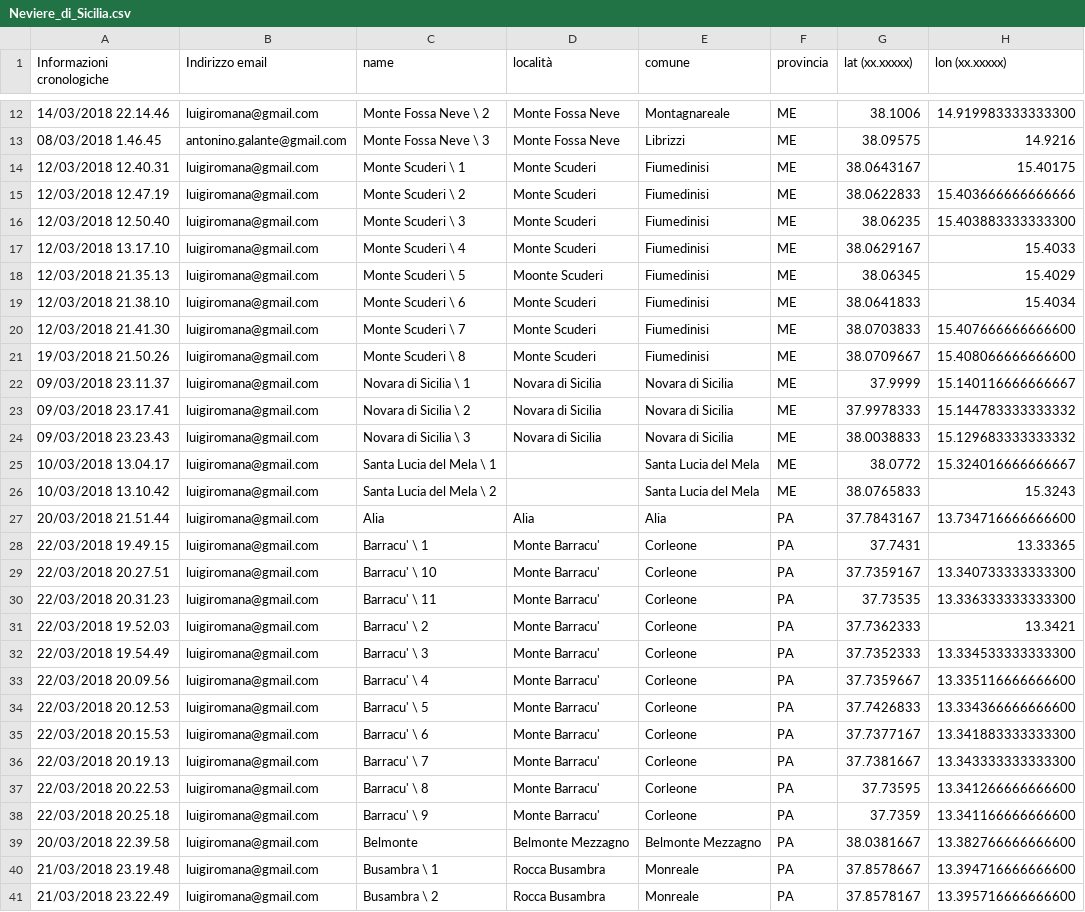
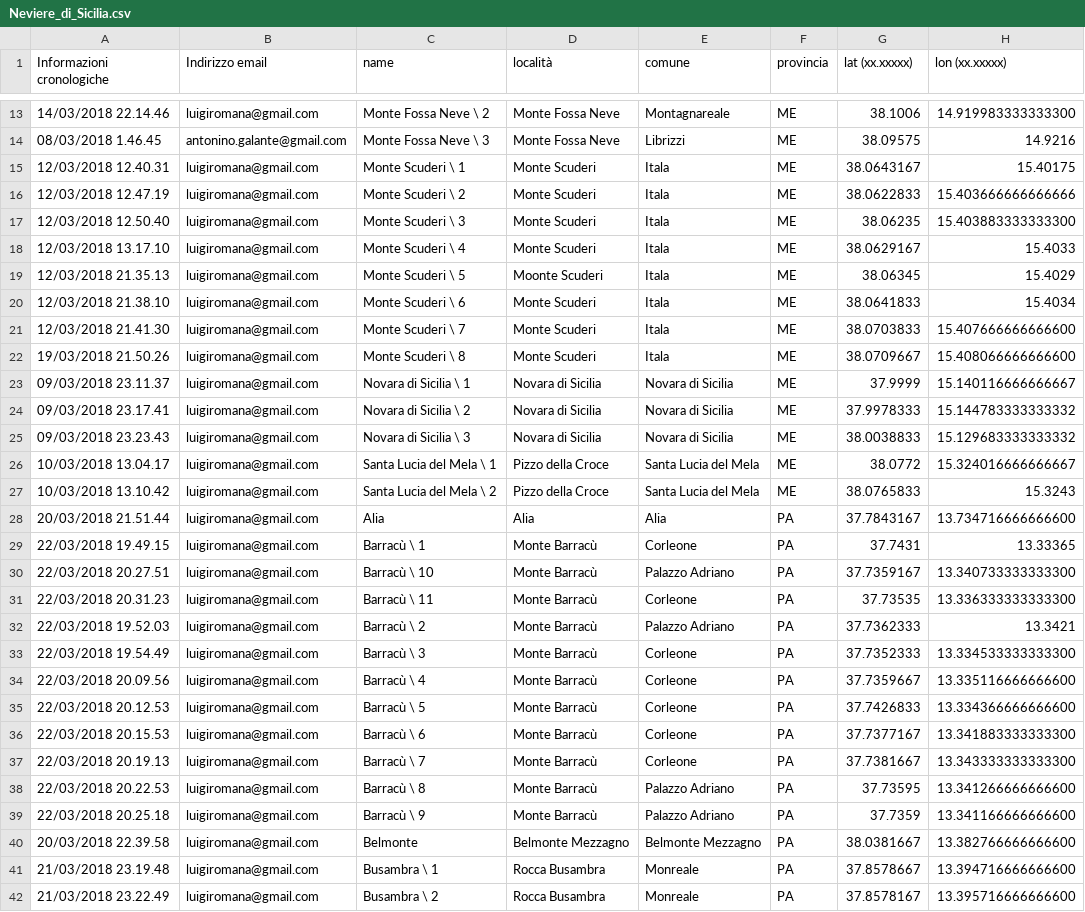
Before and after one commit to NeviereDiSicilia/nevieredisicilia.github.io, a CSV file: neviere/Neviere_di_Sicilia.csv, drawn as a sheet; only a part is shown, gaps mark what is left out; addresses are those after the commit; the diff covers the shown part only; the diff names each change by its address in the sheet, - before the commit and + after, or states it on an @@ line.

```diff
--- a/neviere/Neviere_di_Sicilia.csv
+++ b/neviere/Neviere_di_Sicilia.csv
-E15:E22 (comune): Fiumedinisi
+E15:E22 (comune): Itala
-D26:D27 (località): (empty)
+D26:D27 (località): Pizzo della Croce
-C29 (name): Barracu' \ 1
+C29 (name): Barracù \ 1
-D29:D39 (località): Monte Barracu'
+D29:D39 (località): Monte Barracù
-C30 (name): Barracu' \ 10
+C30 (name): Barracù \ 10
-E30 (comune): Corleone
+E30 (comune): Palazzo Adriano
-C31 (name): Barracu' \ 11
+C31 (name): Barracù \ 11
-C32 (name): Barracu' \ 2
+C32 (name): Barracù \ 2
-E32 (comune): Corleone
+E32 (comune): Palazzo Adriano
-C33 (name): Barracu' \ 3
+C33 (name): Barracù \ 3
-C34 (name): Barracu' \ 4
+C34 (name): Barracù \ 4
-C35 (name): Barracu' \ 5
+C35 (name): Barracù \ 5
-C36 (name): Barracu' \ 6
+C36 (name): Barracù \ 6
-C37 (name): Barracu' \ 7
+C37 (name): Barracù \ 7
-C38 (name): Barracu' \ 8
+C38 (name): Barracù \ 8
-E38:E39 (comune): Corleone
+E38:E39 (comune): Palazzo Adriano
-C39 (name): Barracu' \ 9
+C39 (name): Barracù \ 9
```
Also changed, not shown: 1 added row, 1 removed row and 33 edited cells elsewhere in this file.
